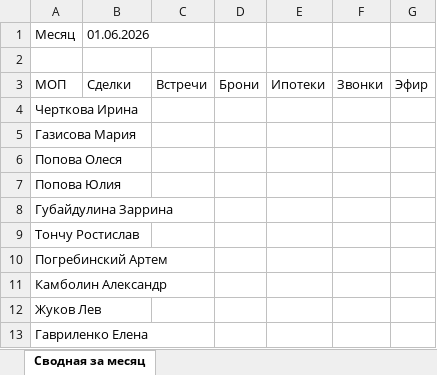
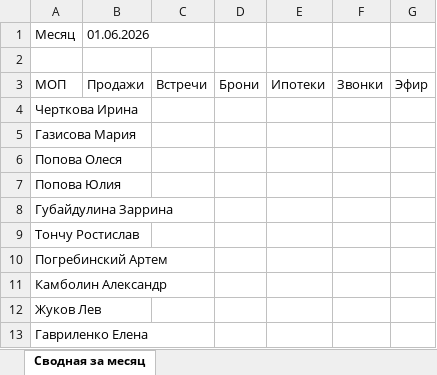
Before and after one commit to formula-agency/otchet-po-mopam, an Excel workbook: Шаблон плана МОП.xlsx, sheet Сводная за месяц, drawn as a sheet; values as stored, in another font and other column widths than the file's, no borders; the diff names each change by its address in the sheet, - before the commit and + after, or states it on an @@ line.

```diff
--- a/Шаблон плана МОП.xlsx (sheet Сводная за месяц)
+++ b/Шаблон плана МОП.xlsx (sheet Сводная за месяц)
-B3: Сделки
+B3: Продажи
```
Also changed, not shown: 8 other files.
